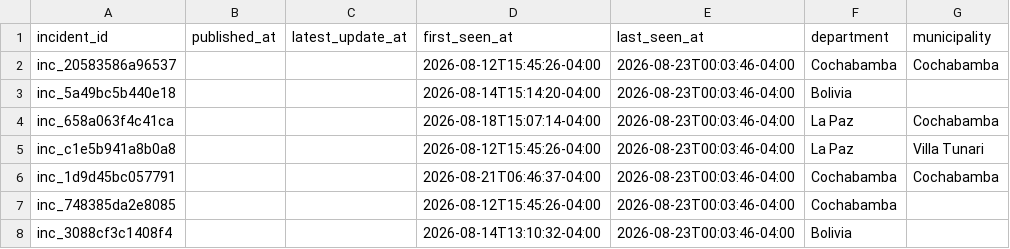
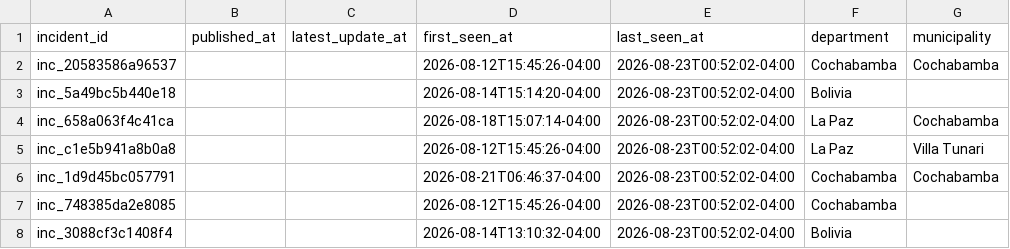
Before and after one commit to GustavoMix/cron-alerta-vial-bolivia, a CSV file: data/transito_bolivia.csv, drawn as a sheet; only a part is shown; the diff names each change by its address in the sheet, - before the commit and + after, or states it on an @@ line.

```diff
--- a/data/transito_bolivia.csv
+++ b/data/transito_bolivia.csv
-E2:E8 (last_seen_at): 2026-08-23T00:03:46-04:00
+E2:E8 (last_seen_at): 2026-08-23T00:52:02-04:00
```
Also changed, not shown: 4 other files.
